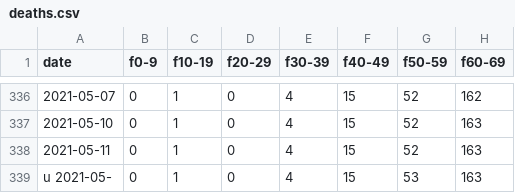
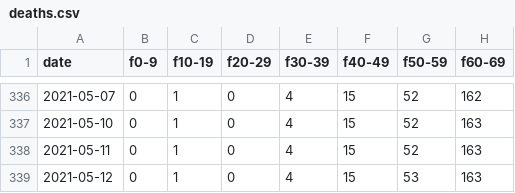
Before and after one commit to rsalzer/COVID_19_BAG, a CSV file: data/deaths.csv, drawn as a sheet; only a part is shown, gaps mark what is left out; the diff names each change by its address in the sheet, - before the commit and + after, or states it on an @@ line.

```diff
--- a/data/deaths.csv
+++ b/data/deaths.csv
-A339 (date): u 2021-05-
+A339 (date): 2021-05-12
```
Also changed, not shown: data/allagesdetails.csv, data/casesPerCanton.csv, 4 other files.
